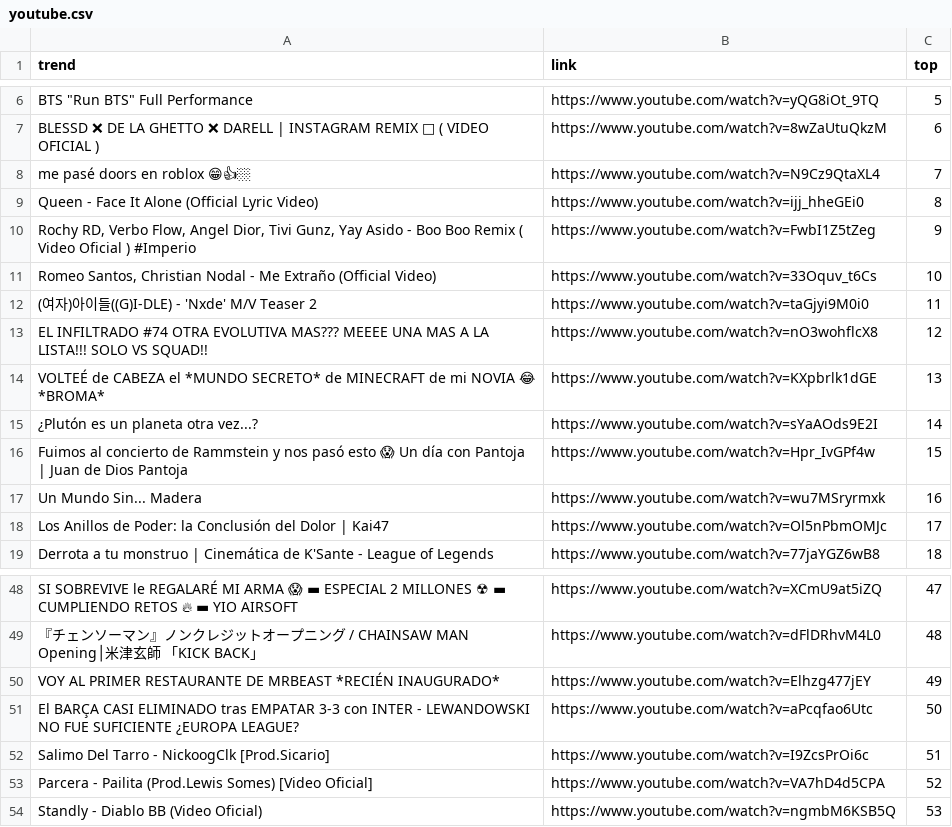
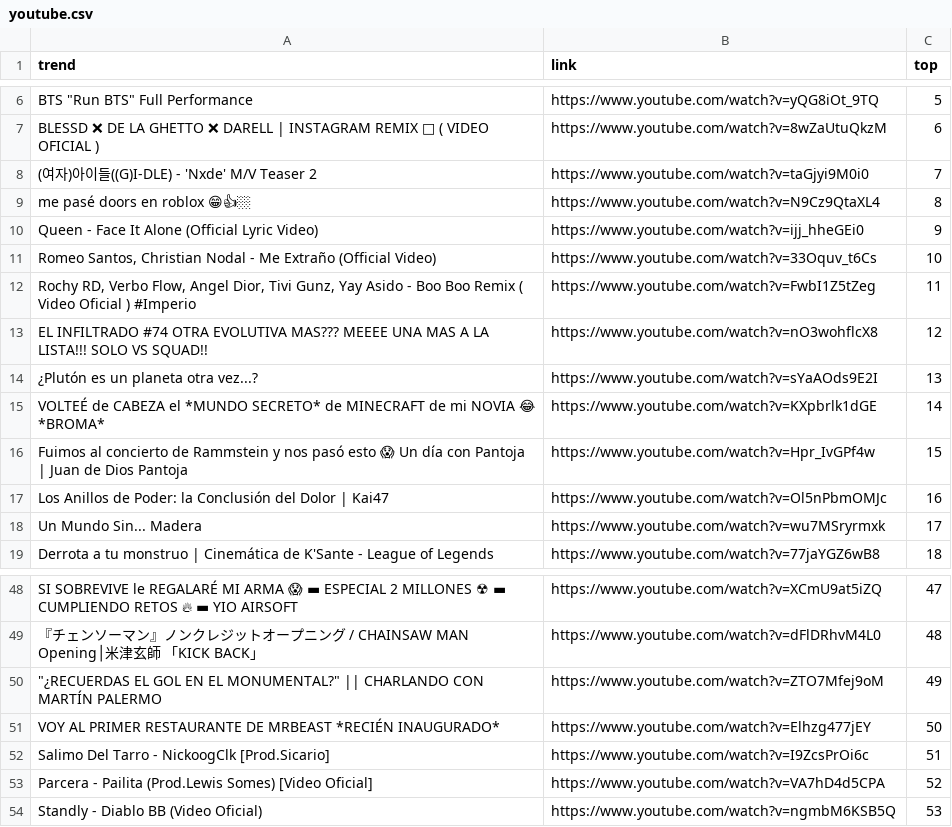
Before and after one commit to cristian-data-science/social_spider_app, a CSV file: resultados/youtube.csv, drawn as a sheet; only a part is shown, gaps mark what is left out; the diff covers the shown part only; the diff names each change by its address in the sheet, - before the commit and + after, or states it on an @@ line.

```diff
--- a/resultados/youtube.csv
+++ b/resultados/youtube.csv
-A8 (trend): me pasé doors en roblox 😁👍🏼
+A8 (trend): (여자)아이들((G)I-DLE) - 'Nxde' M/V Teaser 2
-B8 (link): https://www.youtube.com/watch?v=N9Cz9QtaXL4
+B8 (link): https://www.youtube.com/watch?v=taGjyi9M0i0
-A9 (trend): Queen - Face It Alone (Official Lyric Video)
+A9 (trend): me pasé doors en roblox 😁👍🏼
-B9 (link): https://www.youtube.com/watch?v=ijj_hheGEi0
+B9 (link): https://www.youtube.com/watch?v=N9Cz9QtaXL4
-A10 (trend): Rochy RD, Verbo Flow, Angel Dior, Tivi Gunz, Yay Asido - Boo Boo Remix ( Video Oficial ) #Imperio
+A10 (trend): Queen - Face It Alone (Official Lyric Video)
-B10 (link): https://www.youtube.com/watch?v=FwbI1Z5tZeg
+B10 (link): https://www.youtube.com/watch?v=ijj_hheGEi0
-A12 (trend): (여자)아이들((G)I-DLE) - 'Nxde' M/V Teaser 2
+A12 (trend): Rochy RD, Verbo Flow, Angel Dior, Tivi Gunz, Yay Asido - Boo Boo Remix ( Video Oficial ) #Imperio
-B12 (link): https://www.youtube.com/watch?v=taGjyi9M0i0
+B12 (link): https://www.youtube.com/watch?v=FwbI1Z5tZeg
-A14 (trend): VOLTEÉ de CABEZA el *MUNDO SECRETO* de MINECRAFT de mi NOVIA 😂 *BROMA*
+A14 (trend): ¿Plutón es un planeta otra vez...?
-B14 (link): https://www.youtube.com/watch?v=KXpbrlk1dGE
+B14 (link): https://www.youtube.com/watch?v=sYaAOds9E2I
-A15 (trend): ¿Plutón es un planeta otra vez...?
+A15 (trend): VOLTEÉ de CABEZA el *MUNDO SECRETO* de MINECRAFT de mi NOVIA 😂 *BROMA*
-B15 (link): https://www.youtube.com/watch?v=sYaAOds9E2I
+B15 (link): https://www.youtube.com/watch?v=KXpbrlk1dGE
-A17 (trend): Un Mundo Sin... Madera
+A17 (trend): Los Anillos de Poder: la Conclusión del Dolor | Kai47
-B17 (link): https://www.youtube.com/watch?v=wu7MSryrmxk
+B17 (link): https://www.youtube.com/watch?v=Ol5nPbmOMJc
-A18 (trend): Los Anillos de Poder: la Conclusión del Dolor | Kai47
+A18 (trend): Un Mundo Sin... Madera
-B18 (link): https://www.youtube.com/watch?v=Ol5nPbmOMJc
+B18 (link): https://www.youtube.com/watch?v=wu7MSryrmxk
-A50 (trend): VOY AL PRIMER RESTAURANTE DE MRBEAST *RECIÉN INAUGURADO*
+A50 (trend): "¿RECUERDAS EL GOL EN EL MONUMENTAL?" || CHARLANDO CON MARTÍN PALERMO
-B50 (link): https://www.youtube.com/watch?v=Elhzg477jEY
+B50 (link): https://www.youtube.com/watch?v=ZTO7Mfej9oM
-A51 (trend): El BARÇA CASI ELIMINADO tras EMPATAR 3-3 con INTER - LEWANDOWSKI NO FUE SUFICIENTE ¿EUROPA LEAGUE?
+A51 (trend): VOY AL PRIMER RESTAURANTE DE MRBEAST *RECIÉN INAUGURADO*
-B51 (link): https://www.youtube.com/watch?v=aPcqfao6Utc
+B51 (link): https://www.youtube.com/watch?v=Elhzg477jEY
```
Also changed, not shown: 24 edited cells elsewhere in this file, resultados/google.csv, resultados/twitter.csv.
